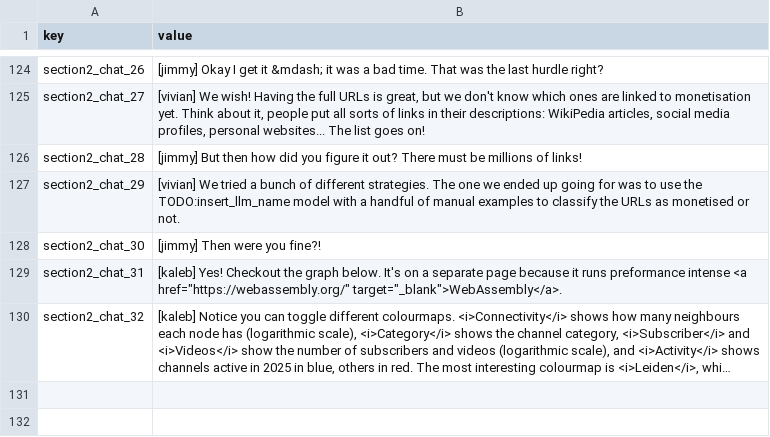
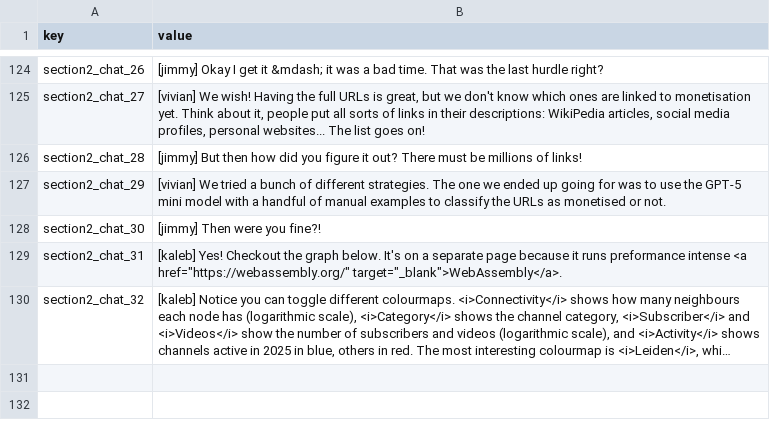
Before and after one commit to ri-ru/ADA-website, a CSV file: src/data/copy.csv, drawn as a sheet; only a part is shown, gaps mark what is left out; long unchanged cells end in ….

Commit message:
fixing for deployment, + adding my todo

```diff
--- a/src/data/copy.csv
+++ b/src/data/copy.csv
@@ -126,3 +126,3 @@ section2_chat_27,"[vivian] We wish! Having the full URLs is great, but we don't
 section2_chat_28,[jimmy] But then how did you figure it out? There must be millions of links!
-section2_chat_29,[vivian] We tried a bunch of different strategies. The one we ended up going for was to use the TODO:insert_llm_name model with a handful of manual examples to classify the URLs as monetised or not.
+section2_chat_29,[vivian] We tried a bunch of different strategies. The one we ended up going for was to use the GPT-5 mini model with a handful of manual examples to classify the URLs as monetised or not.
 section2_chat_30,[jimmy] Then were you fine?!
```
Also changed, not shown: 1 other file.
